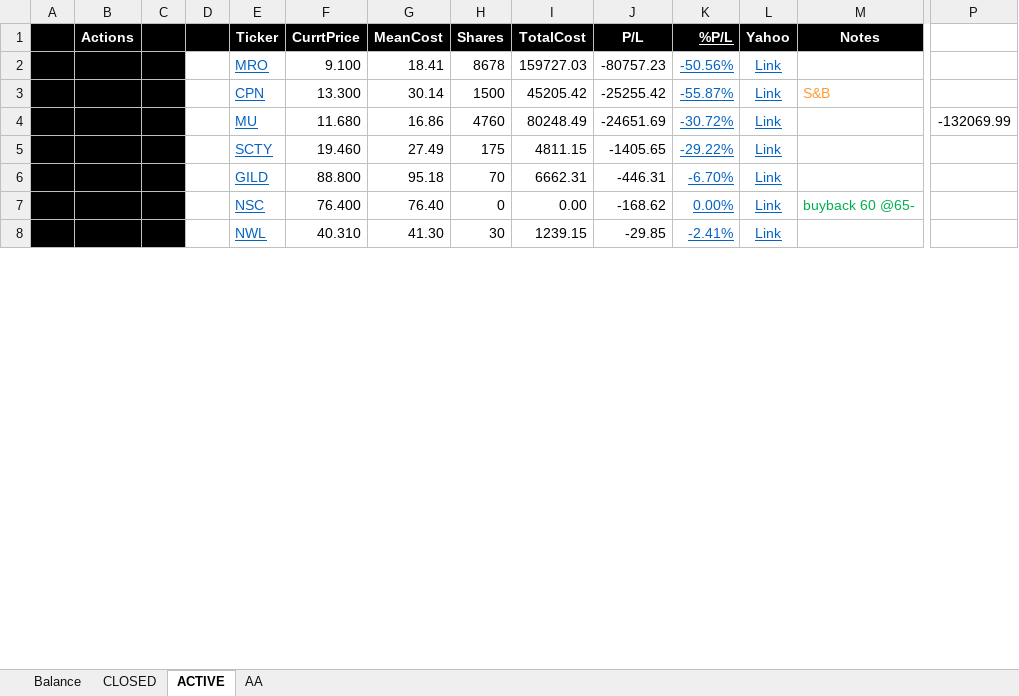
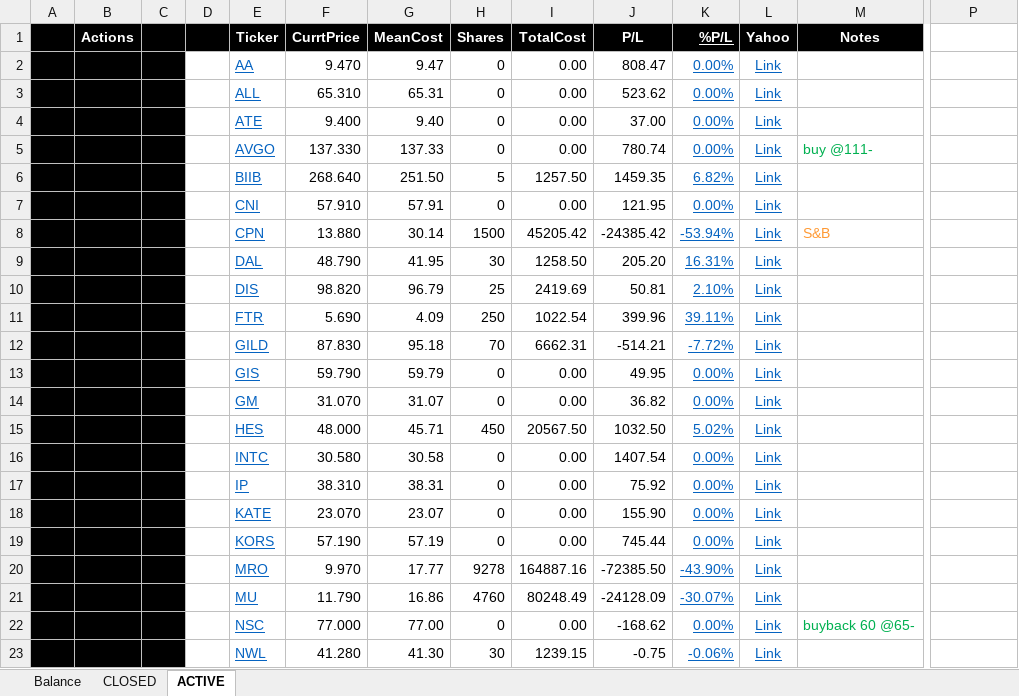
Before and after one commit to minqiang/GP, an Excel workbook: trading.xlsm, sheet ACTIVE, drawn as a sheet; only a part is shown, gaps mark what is left out; values as stored, in another font and other column widths than the file's, no borders; charts and pictures and conditional formats not drawn; removed rows and columns are numbered as before the commit, all else as after; rows hold the shown columns only; the diff covers the shown part only; the diff names each change by its address in the sheet, - before the commit and + after, or states it on an @@ line.

```diff
--- a/trading.xlsm (sheet ACTIVE)
+++ b/trading.xlsm (sheet ACTIVE)
@@ sheet tab hidden: AA @@
-row 2:  |  |  |  | MRO | 9.100 | 18.41 | 8678 | 159727.03 | -80757.23 | -50.56% | Link
+row 2:  |  |  |  | AA | 9.470 | 9.47 | 0 | 0.00 | 808.47 | 0.00% | Link
+row 3:  |  |  |  | ALL | 65.310 | 65.31 | 0 | 0.00 | 523.62 | 0.00% | Link
+row 4:  |  |  |  | ATE | 9.400 | 9.40 | 0 | 0.00 | 37.00 | 0.00% | Link
+row 5:  |  |  |  | AVGO | 137.330 | 137.33 | 0 | 0.00 | 780.74 | 0.00% | Link | buy @111-
+row 6:  |  |  |  | BIIB | 268.640 | 251.50 | 5 | 1257.50 | 1459.35 | 6.82% | Link
+row 7:  |  |  |  | CNI | 57.910 | 57.91 | 0 | 0.00 | 121.95 | 0.00% | Link
-F8 (CurrtPrice): 13.300
+F8 (CurrtPrice): 13.880
-J8 (P/L): -25255.42
+J8 (P/L): -24385.42
-K8 (%P/L): -55.87%
+K8 (%P/L): -53.94%
-row 4:  |  |  |  | MU | 11.680 | 16.86 | 4760 | 80248.49 | -24651.69 | -30.72% | Link |  | -132069.99
-row 5:  |  |  |  | SCTY | 19.460 | 27.49 | 175 | 4811.15 | -1405.65 | -29.22% | Link
+row 9:  |  |  |  | DAL | 48.790 | 41.95 | 30 | 1258.50 | 205.20 | 16.31% | Link
+row 10:  |  |  |  | DIS | 98.820 | 96.79 | 25 | 2419.69 | 50.81 | 2.10% | Link
+row 11:  |  |  |  | FTR | 5.690 | 4.09 | 250 | 1022.54 | 399.96 | 39.11% | Link
-F12 (CurrtPrice): 88.800
+F12 (CurrtPrice): 87.830
-J12 (P/L): -446.31
+J12 (P/L): -514.21
-K12 (%P/L): -6.70%
+K12 (%P/L): -7.72%
+row 13:  |  |  |  | GIS | 59.790 | 59.79 | 0 | 0.00 | 49.95 | 0.00% | Link
+row 14:  |  |  |  | GM | 31.070 | 31.07 | 0 | 0.00 | 36.82 | 0.00% | Link
+row 15:  |  |  |  | HES | 48.000 | 45.71 | 450 | 20567.50 | 1032.50 | 5.02% | Link
+row 16:  |  |  |  | INTC | 30.580 | 30.58 | 0 | 0.00 | 1407.54 | 0.00% | Link
+row 17:  |  |  |  | IP | 38.310 | 38.31 | 0 | 0.00 | 75.92 | 0.00% | Link
+row 18:  |  |  |  | KATE | 23.070 | 23.07 | 0 | 0.00 | 155.90 | 0.00% | Link
+row 19:  |  |  |  | KORS | 57.190 | 57.19 | 0 | 0.00 | 745.44 | 0.00% | Link
+row 20:  |  |  |  | MRO | 9.970 | 17.77 | 9278 | 164887.16 | -72385.50 | -43.90% | Link
+row 21:  |  |  |  | MU | 11.790 | 16.86 | 4760 | 80248.49 | -24128.09 | -30.07% | Link
-F22 (CurrtPrice): 76.400
+F22 (CurrtPrice): 77.000
-G22 (MeanCost): 76.40
+G22 (MeanCost): 77.00
-F23 (CurrtPrice): 40.310
+F23 (CurrtPrice): 41.280
-J23 (P/L): -29.85
+J23 (P/L): -0.75
-K23 (%P/L): -2.41%
+K23 (%P/L): -0.06%
```
Also changed, not shown: 4 added rows, 19 removed rows and 20 edited cells elsewhere in this sheet, sheet Balance, sheet CLOSED, formulas that keep their value, charts or pictures.
